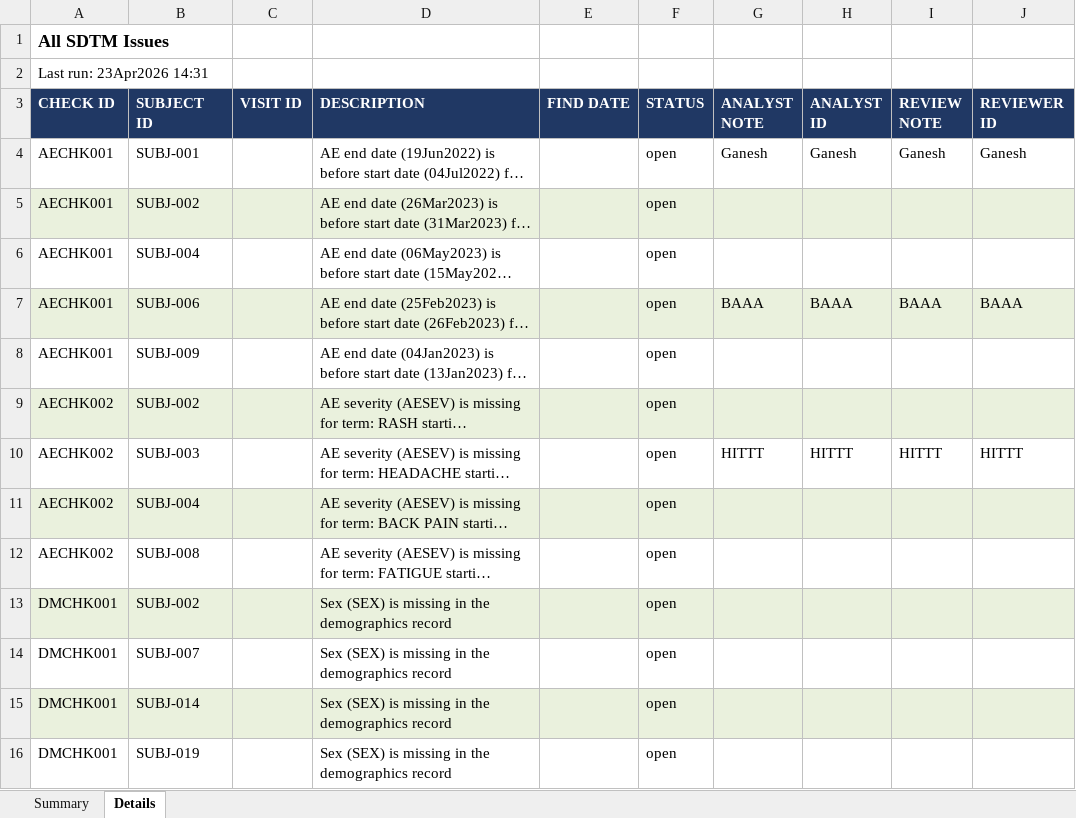
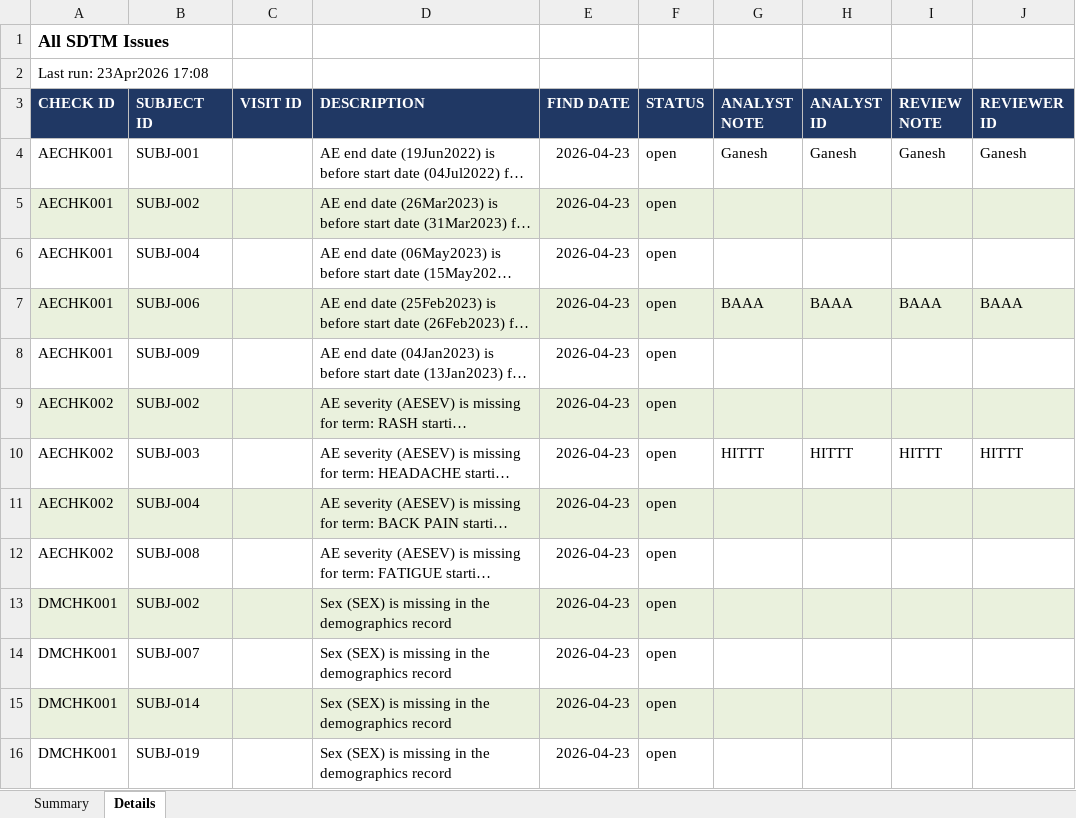
Before and after one commit to ganeshbabuNN/pyCoreGage, an Excel workbook: examples/STUDY01_TRAIL01/outputs/reports/SDTM_issues.xlsx, sheet Details, drawn as a sheet; only a part is shown; long unchanged cells end in …; values as stored, in another font and other column widths than the file's, no borders; the diff covers the shown part only; the diff names each change by its address in the sheet, - before the commit and + after, or states it on an @@ line.

```diff
--- a/examples/STUDY01_TRAIL01/outputs/reports/SDTM_issues.xlsx (sheet Details)
+++ b/examples/STUDY01_TRAIL01/outputs/reports/SDTM_issues.xlsx (sheet Details)
-A2 (CHECK ID): Last run: 23Apr2026 14:31
+A2 (CHECK ID): Last run: 23Apr2026 17:08
-E4:E16 (FIND DATE): (empty)
+E4:E16 (FIND DATE): 2026-04-23
```
Also changed, not shown: 434 edited cells elsewhere in this sheet, sheet Summary, examples/STUDY01_TRAIL01/outputs/reports/ADAM_issues.xlsx, examples/STUDY01_TRAIL01/outputs/reports/DM_issues.xlsx, 42 other files.
